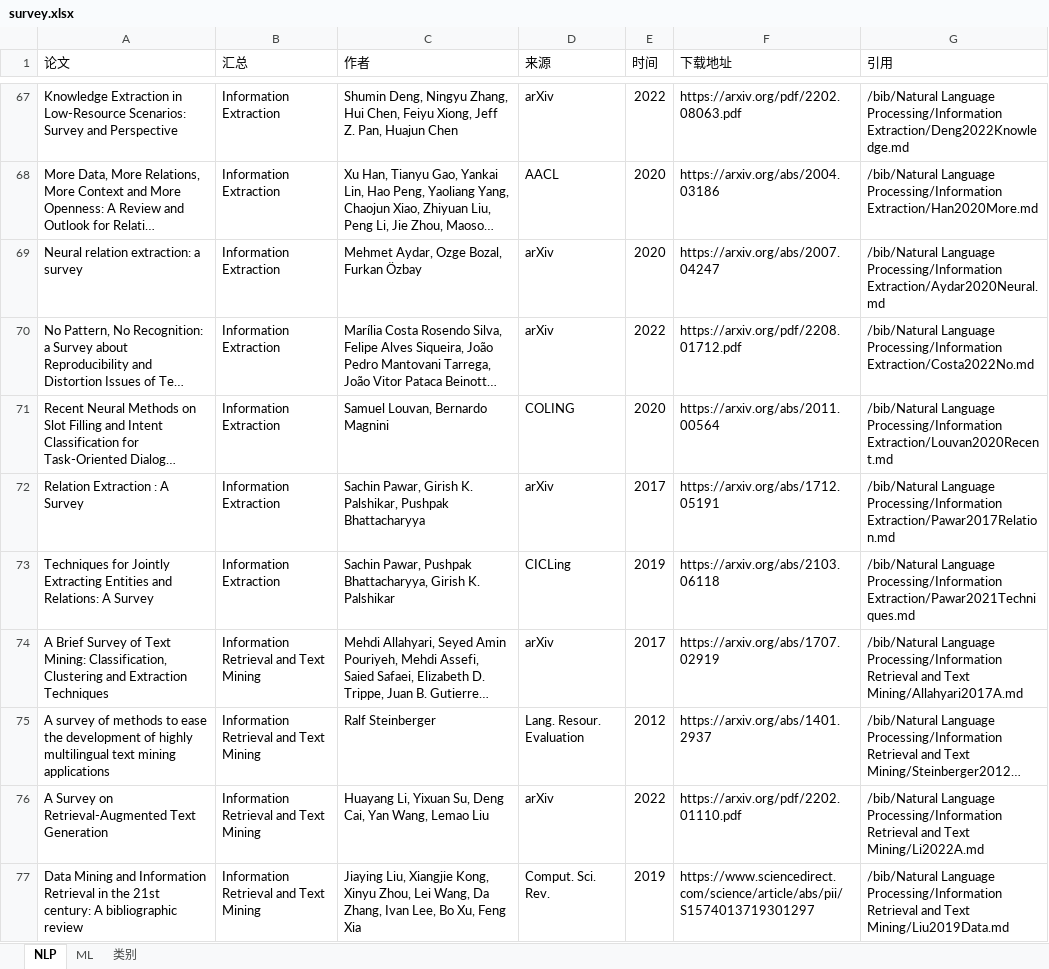
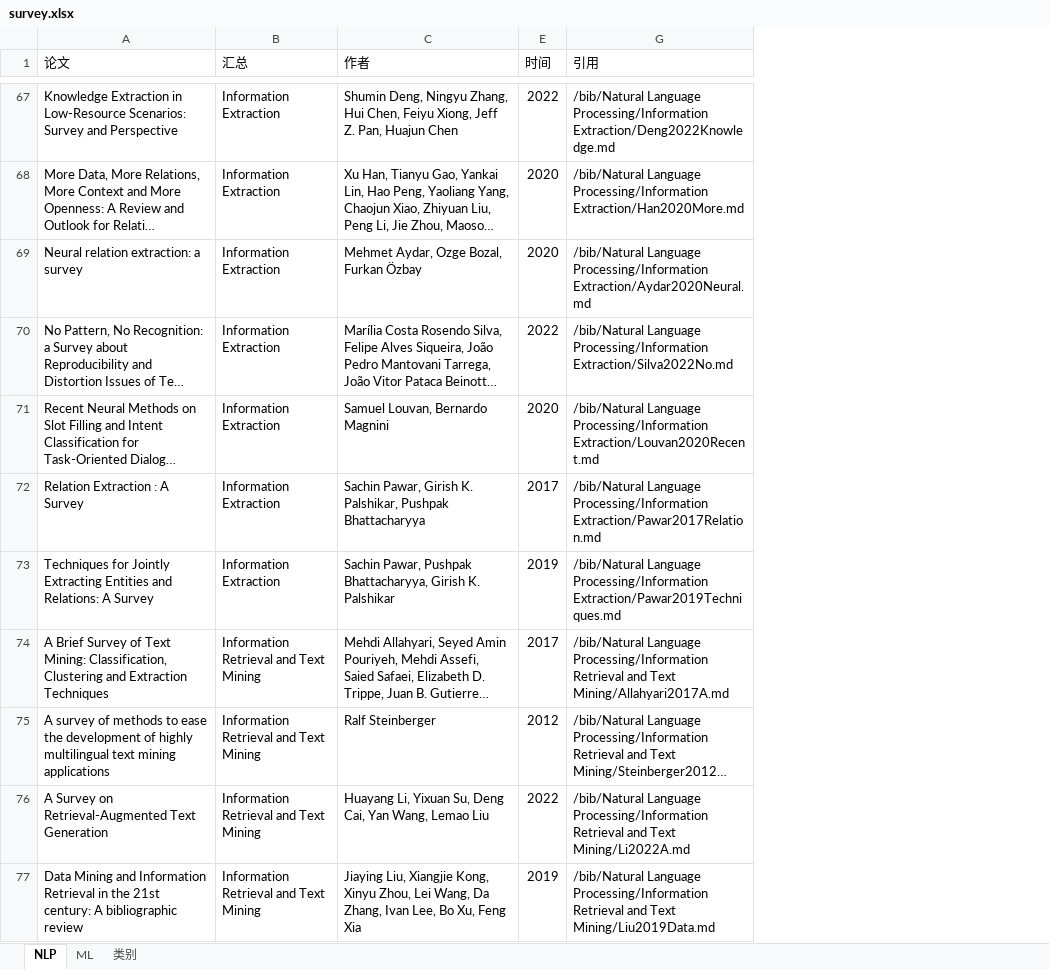
Before and after one commit to zhulifengsheng/a_big_survey_updater, an Excel workbook: survey.xlsx, sheet NLP, drawn as a sheet; only a part is shown, gaps mark what is left out; long unchanged cells end in …; values as stored, in another font and other column widths than the file's, no cell formats; the diff covers the shown part only; the diff names each change by its address in the sheet, - before the commit and + after, or states it on an @@ line.

```diff
--- a/survey.xlsx (sheet NLP)
+++ b/survey.xlsx (sheet NLP)
@@ column D (来源) hidden, rows 67-77: arXiv | AACL | arXiv | arXiv | COLING | arXiv | CICLing | arXiv | Lang. Resour. Evaluation | arXiv | Comput. Sci. Rev. @@
@@ column F (下载地址) hidden, rows 67-77: https://arxiv.org/pdf/2202.08063.pdf | https://arxiv.org/abs/2004.03186 | https://arxiv.org/abs/2007.04247 | https://arxiv.org/pdf/2208.01712.pdf | https://arxiv.org/abs/2011.00564 | https://arxiv.org/abs/1712.05191 | https://arxiv.org/abs/2103.06118 | https://arxiv.org/abs/1707.02919 | https://arxiv.org/abs/1401.2937 | https://arxiv.org/pdf/2202.01110.pdf | https://www.sciencedirect.com/science/article/abs/pii/S1574013719301297 @@
-G70 (引用): …Language Processing/Information Extraction/Costa2022No.md
+G70 (引用): …Language Processing/Information Extraction/Silva2022No.md
-G73 (引用): …Language Processing/Information Extraction/Pawar2021Techniques.md
+G73 (引用): …Language Processing/Information Extraction/Pawar2019Techniques.md
```
Also changed, not shown: 71 edited cells elsewhere in this sheet, sheet ML, cell formats, 1 other file.
